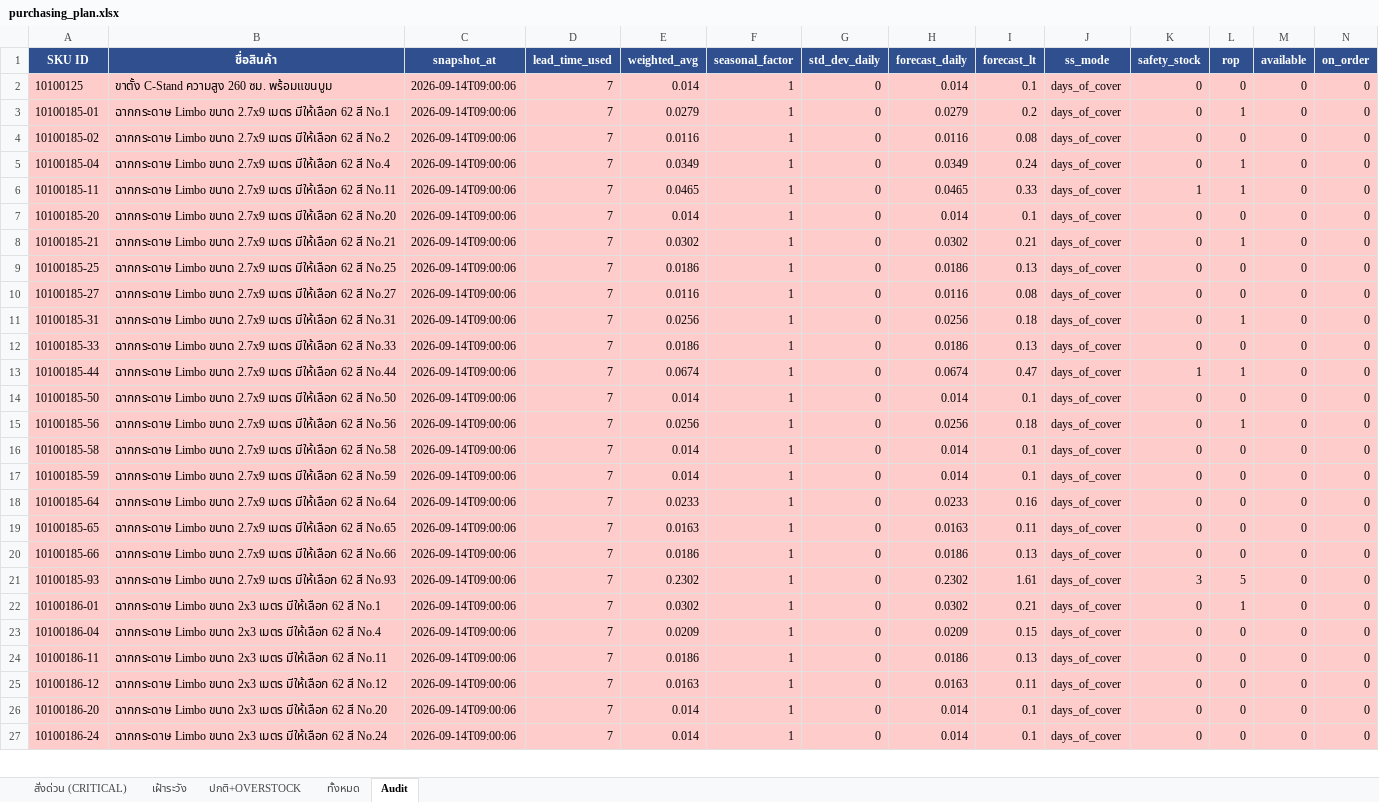
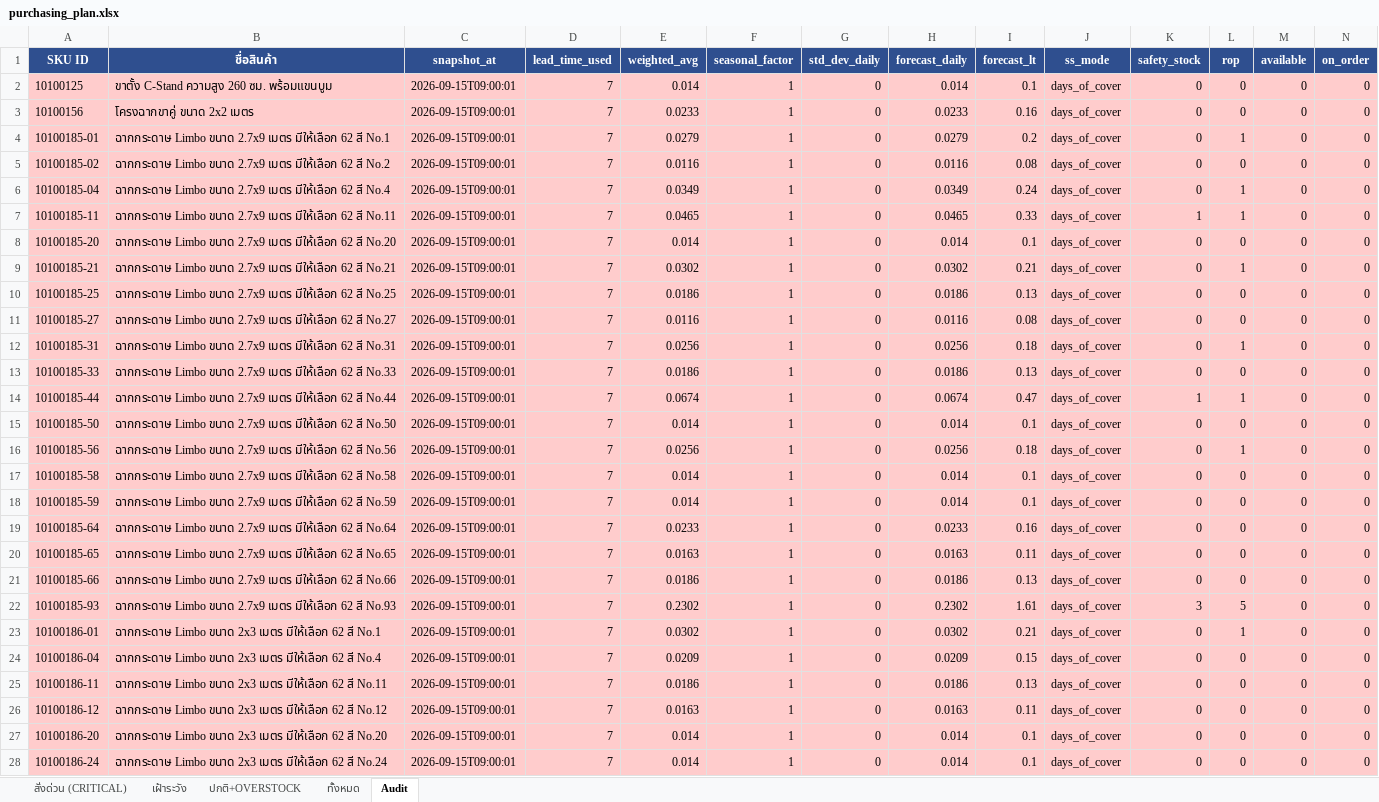
Before and after one commit to aimanproductdevelopment-design/purchase-planning, an Excel workbook: output/purchasing_plan.xlsx, sheet Audit, drawn as a sheet; only a part is shown; values as stored, in another font and other column widths than the file's, no borders; addresses are those after the commit; rows hold the shown columns only; the diff covers the shown part only; the diff names each change by its address in the sheet, - before the commit and + after, or states it on an @@ line.

Commit message:
auto-update: stock 2026-09-15

```diff
--- a/output/purchasing_plan.xlsx (sheet Audit)
+++ b/output/purchasing_plan.xlsx (sheet Audit)
-C2 (snapshot_at): 2026-09-14T09:00:06
+C2 (snapshot_at): 2026-09-15T09:00:01
+row 3: 10100156 | โครงฉากขาคู่ ขนาด 2x2 เมตร | 2026-09-15T09:00:01 | 7 | 0.0233 | 1 | 0 | 0.0233 | 0.16 | days_of_cover | 0 | 0 | 0 | 0
-C4:C28 (snapshot_at): 2026-09-14T09:00:06
+C4:C28 (snapshot_at): 2026-09-15T09:00:01
```
Also changed, not shown: 13 added rows, 14 removed rows and 1386 edited cells elsewhere in this sheet, sheet ทั้งหมด, sheet ปกติ+OVERSTOCK, sheet สั่งด่วน (CRITICAL), sheet เฝ้าระวัง.
